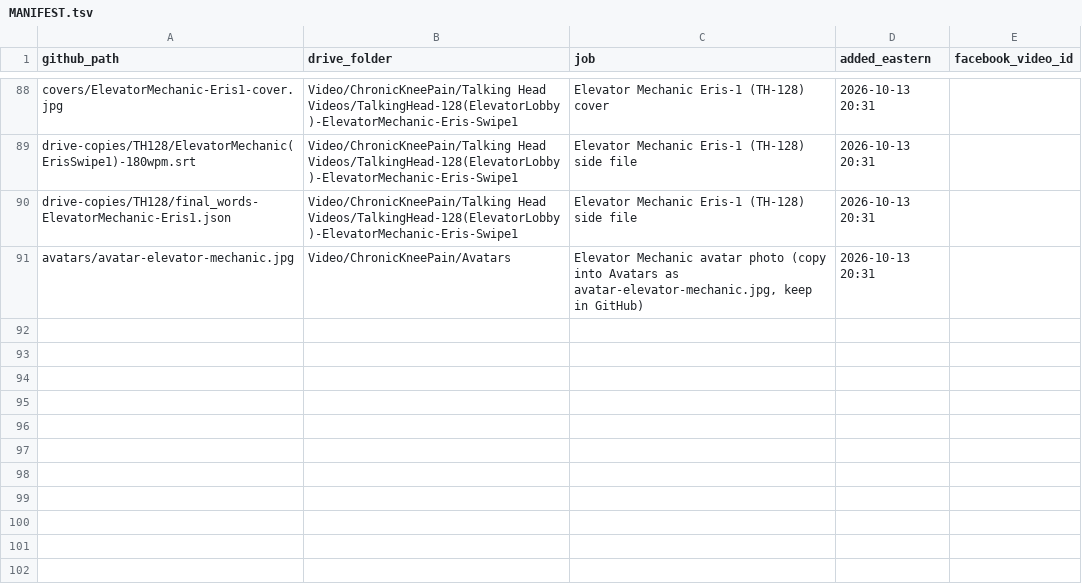
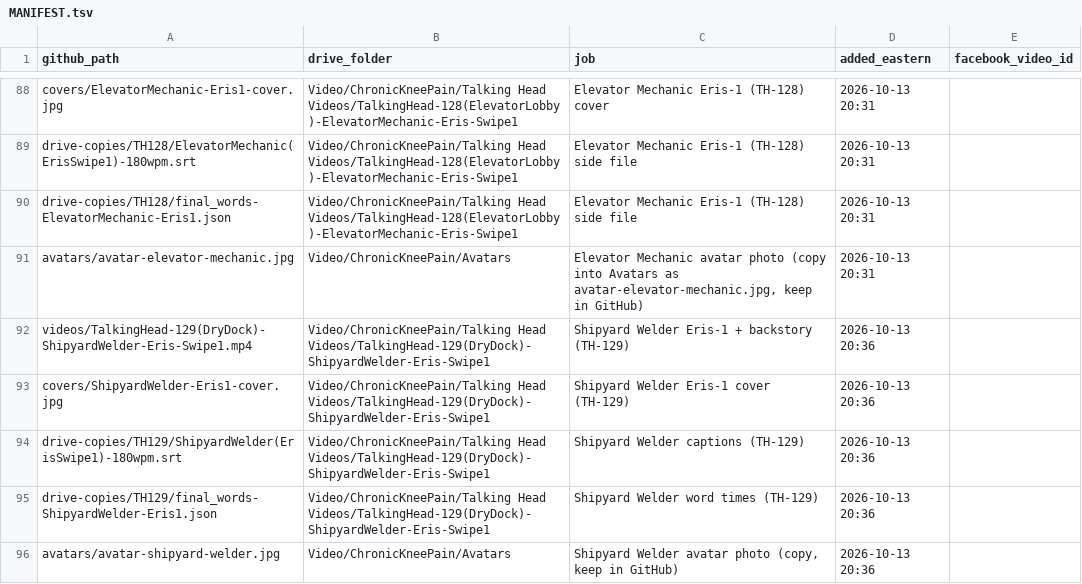
Before and after one commit to jamaljenkinspromo-cpu/kr-videos, a TSV file: MANIFEST.tsv, drawn as a sheet; only a part is shown, gaps mark what is left out.

```diff
--- a/MANIFEST.tsv
+++ b/MANIFEST.tsv
@@ -91 +91,6 @@ drive-copies/TH128/final_words-ElevatorMechanic-Eris1.json	Video/ChronicKneePain
 avatars/avatar-elevator-mechanic.jpg	Video/ChronicKneePain/Avatars	Elevator Mechanic avatar photo (copy into Avatars as avatar-elevator-mechanic.jpg, keep in GitHub)	2026-10-13 20:31	
+videos/TalkingHead-129(DryDock)-ShipyardWelder-Eris-Swipe1.mp4	Video/ChronicKneePain/Talking Head Videos/TalkingHead-129(DryDock)-ShipyardWelder-Eris-Swipe1	Shipyard Welder Eris-1 + backstory (TH-129)	2026-10-13 20:36	
+covers/ShipyardWelder-Eris1-cover.jpg	Video/ChronicKneePain/Talking Head Videos/TalkingHead-129(DryDock)-ShipyardWelder-Eris-Swipe1	Shipyard Welder Eris-1 cover (TH-129)	2026-10-13 20:36	
+drive-copies/TH129/ShipyardWelder(ErisSwipe1)-180wpm.srt	Video/ChronicKneePain/Talking Head Videos/TalkingHead-129(DryDock)-ShipyardWelder-Eris-Swipe1	Shipyard Welder captions (TH-129)	2026-10-13 20:36	
+drive-copies/TH129/final_words-ShipyardWelder-Eris1.json	Video/ChronicKneePain/Talking Head Videos/TalkingHead-129(DryDock)-ShipyardWelder-Eris-Swipe1	Shipyard Welder word times (TH-129)	2026-10-13 20:36	
+avatars/avatar-shipyard-welder.jpg	Video/ChronicKneePain/Avatars	Shipyard Welder avatar photo (copy, keep in GitHub)	2026-10-13 20:36	
```
Also changed, not shown: 4 other files.
